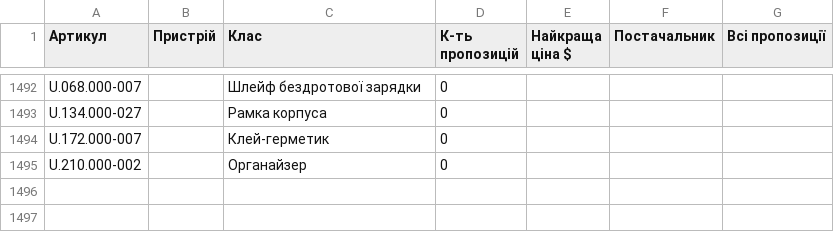
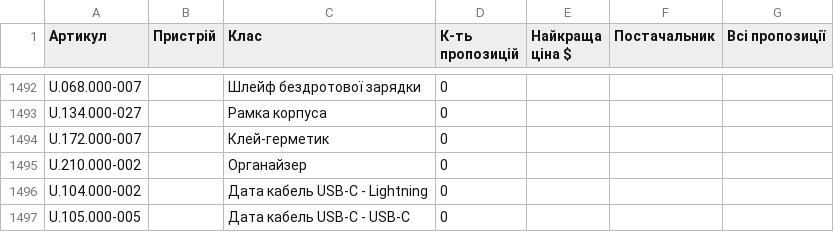
Before and after one commit to izbashroman/partmatch, a CSV file: docs/report.csv, drawn as a sheet; only a part is shown, gaps mark what is left out; the diff names each change by its address in the sheet, - before the commit and + after, or states it on an @@ line.

```diff
--- a/docs/report.csv
+++ b/docs/report.csv
+row 1496: U.104.000-002 |  | Дата кабель USB-C - Lightning | 0
+row 1497: U.105.000-005 |  | Дата кабель USB-C - USB-C | 0
```
Also changed, not shown: docs/unmatched_supplier_offers.csv.
